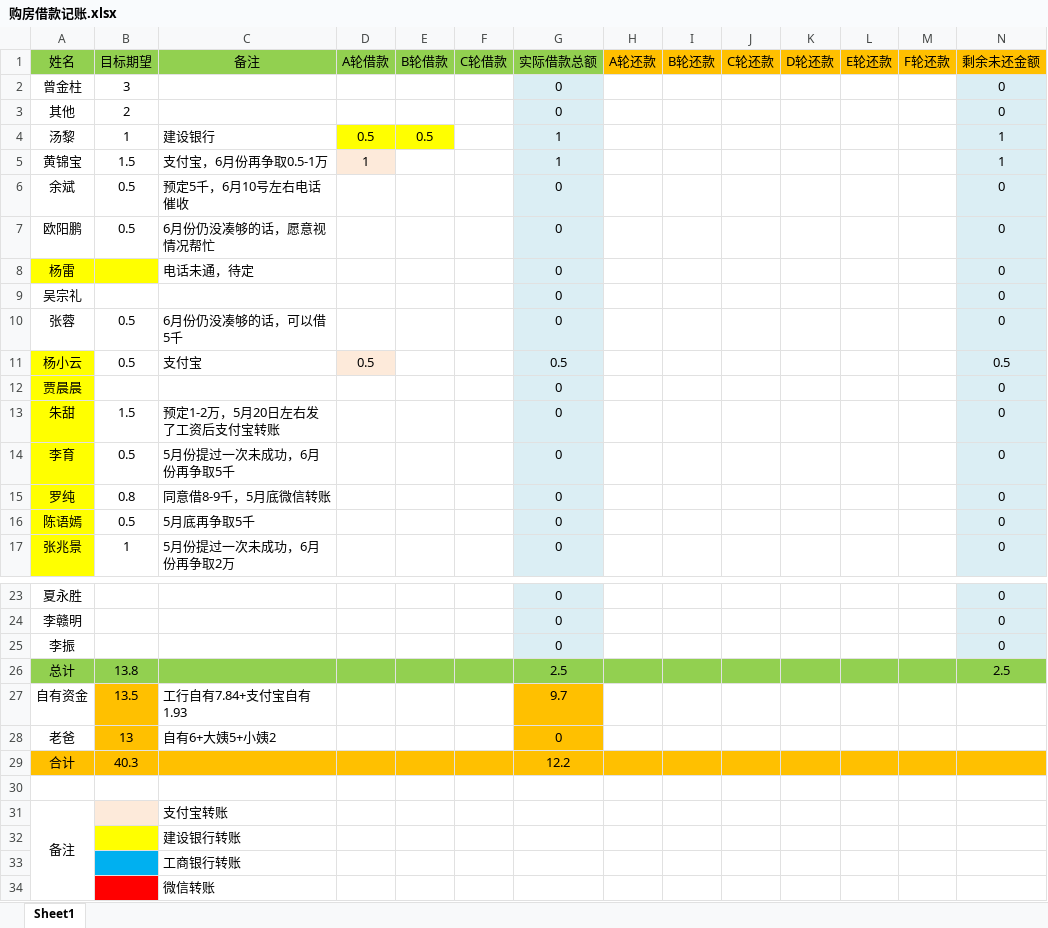
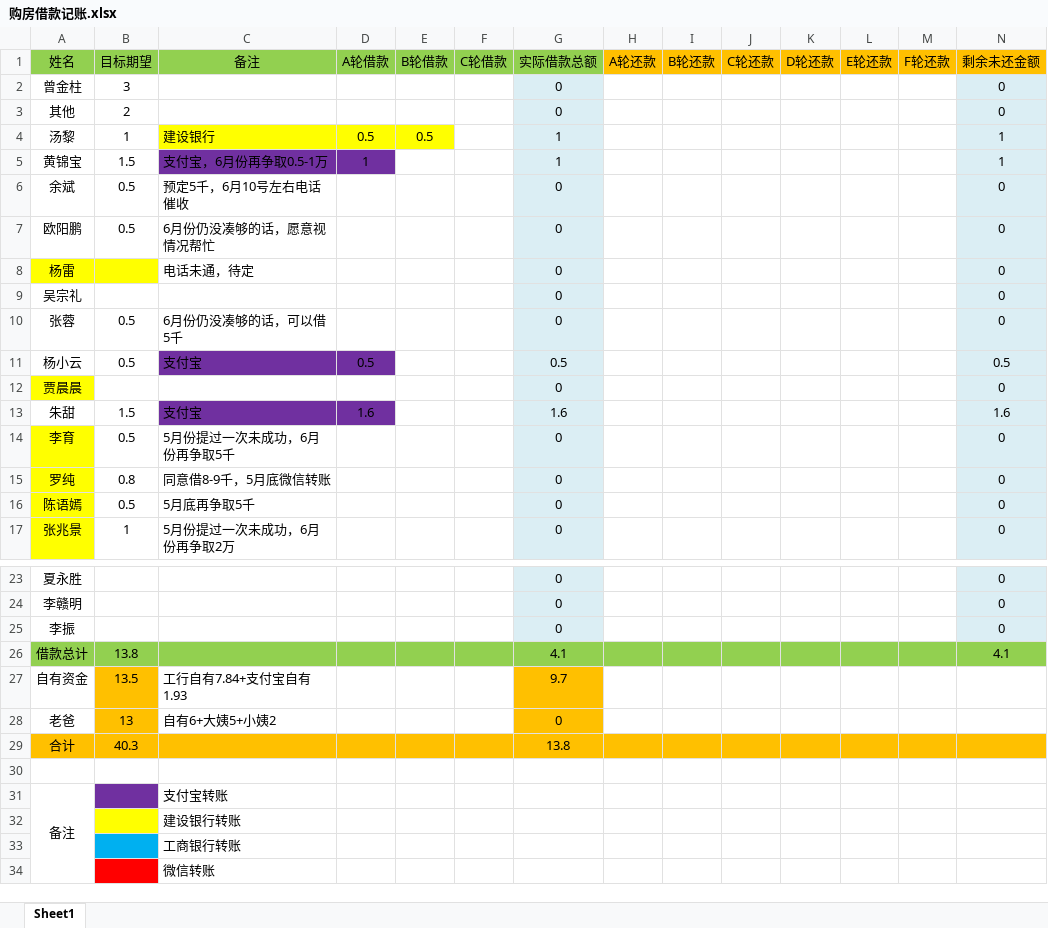
Before and after one commit to wangfeiwu999/buyHouse, an Excel workbook: 购房借款记账.xlsx, sheet Sheet1, drawn as a sheet; only a part is shown, gaps mark what is left out; values as stored, in another font and other column widths than the file's, no borders; removed rows and columns are numbered as before the commit, all else as after; the diff names each change by its address in the sheet, - before the commit and + after, or states it on an @@ line.

Commit message:
5月23日，朱甜支付宝转账1.6万

```diff
--- a/购房借款记账.xlsx (sheet Sheet1)
+++ b/购房借款记账.xlsx (sheet Sheet1)
-C4 fill: none
+C4 fill: #FFFF00
-C5 fill: none
+C5 fill: #7030A0
-D5 fill: #FDEADA
+D5 fill: #7030A0
-A11 fill: #FFFF00
+A11 fill: none
-C11 fill: none
+C11 fill: #7030A0
-D11 fill: #FDEADA
+D11 fill: #7030A0
-A13 fill: #FFFF00
+A13 fill: none
-C13 (备注): 预定1-2万，5月20日左右发了工资后支付宝转账
+C13 (备注): 支付宝
-C13:D13 fill: none
+C13:D13 fill: #7030A0
-D13 (A轮借款): (empty)
+D13 (A轮借款): 1.6
-G13 (实际借款总额): 0
+G13 (实际借款总额): 1.6
-N13 (剩余未还金额): 0
+N13 (剩余未还金额): 1.6
-row 26: 总计 | 13.8 |  |  |  |  | 2.5 |  |  |  |  |  |  | 2.5
+row 26: 借款总计 | 13.8 |  |  |  |  | 4.1 |  |  |  |  |  |  | 4.1
-G29 (实际借款总额): 12.2
+G29 (实际借款总额): 13.8
-B31 fill: #FDEADA
+B31 fill: #7030A0
```
